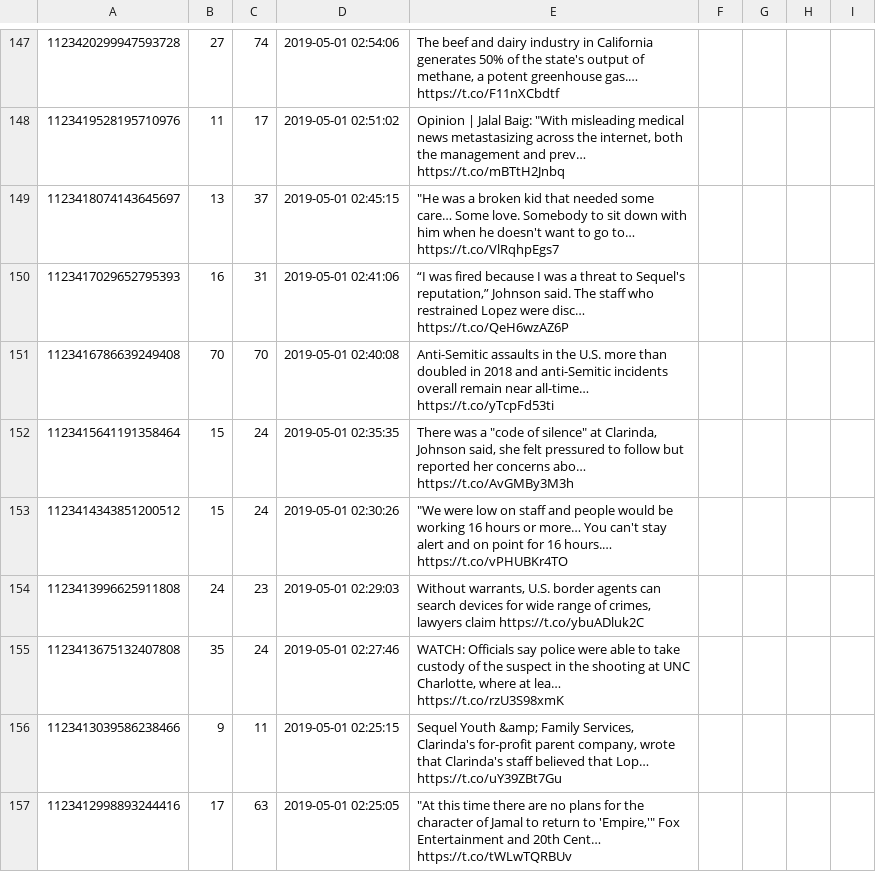
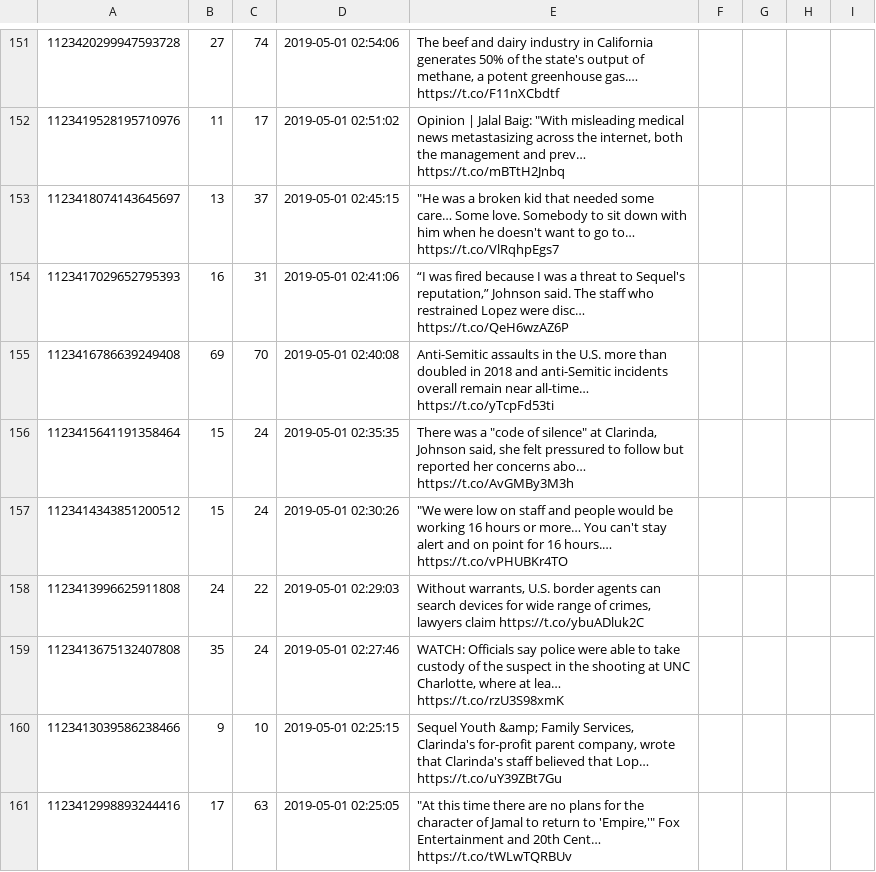
Before and after one commit to merod159/twitter_scraper, a CSV file: NBCNews_Tweet_IDs.csv, drawn as a sheet; only a part is shown, gaps mark what is left out; the diff covers the shown part only.

```diff
--- a/NBCNews_Tweet_IDs.csv
+++ b/NBCNews_Tweet_IDs.csv
@@ -164,8 +168,8 @@
 1123417029652795393,16,31,2019-05-01 02:41:06,"“I was fired because I was a threat to Sequel's reputation,” Johnson said. The staff who restrained Lopez were disc… https://t.co/QeH6wzAZ6P"
-1123416786639249408,70,70,2019-05-01 02:40:08,Anti-Semitic assaults in the U.S. more than doubled in 2018 and anti-Semitic incidents overall remain near all-time… https://t.co/yTcpFd53ti
+1123416786639249408,69,70,2019-05-01 02:40:08,Anti-Semitic assaults in the U.S. more than doubled in 2018 and anti-Semitic incidents overall remain near all-time… https://t.co/yTcpFd53ti
 1123415641191358464,15,24,2019-05-01 02:35:35,"There was a ""code of silence"" at Clarinda, Johnson said, she felt pressured to follow but reported her concerns abo… https://t.co/AvGMBy3M3h"
 1123414343851200512,15,24,2019-05-01 02:30:26,"""We were low on staff and people would be working 16 hours or more… You can't stay alert and on point for 16 hours.… https://t.co/vPHUBKr4TO"
-1123413996625911808,24,23,2019-05-01 02:29:03,"Without warrants, U.S. border agents can search devices for wide range of crimes, lawyers claim https://t.co/ybuADluk2C"
+1123413996625911808,24,22,2019-05-01 02:29:03,"Without warrants, U.S. border agents can search devices for wide range of crimes, lawyers claim https://t.co/ybuADluk2C"
 1123413675132407808,35,24,2019-05-01 02:27:46,"WATCH: Officials say police were able to take custody of the suspect in the shooting at UNC Charlotte, where at lea… https://t.co/rzU3S98xmK"
-1123413039586238466,9,11,2019-05-01 02:25:15,"Sequel Youth &amp; Family Services, Clarinda's for-profit parent company, wrote that Clarinda's staff believed that Lop… https://t.co/uY39ZBt7Gu"
+1123413039586238466,9,10,2019-05-01 02:25:15,"Sequel Youth &amp; Family Services, Clarinda's for-profit parent company, wrote that Clarinda's staff believed that Lop… https://t.co/uY39ZBt7Gu"
 1123412998893244416,17,63,2019-05-01 02:25:05,"""At this time there are no plans for the character of Jamal to return to 'Empire,'"" Fox Entertainment and 20th Cent… https://t.co/tWLwTQRBUv"
```
Also changed, not shown: 4 added rows and 151 edited cells elsewhere in this file, CNN_Tweet_IDs.csv, CNN_tweets.csv, 8 other files.
